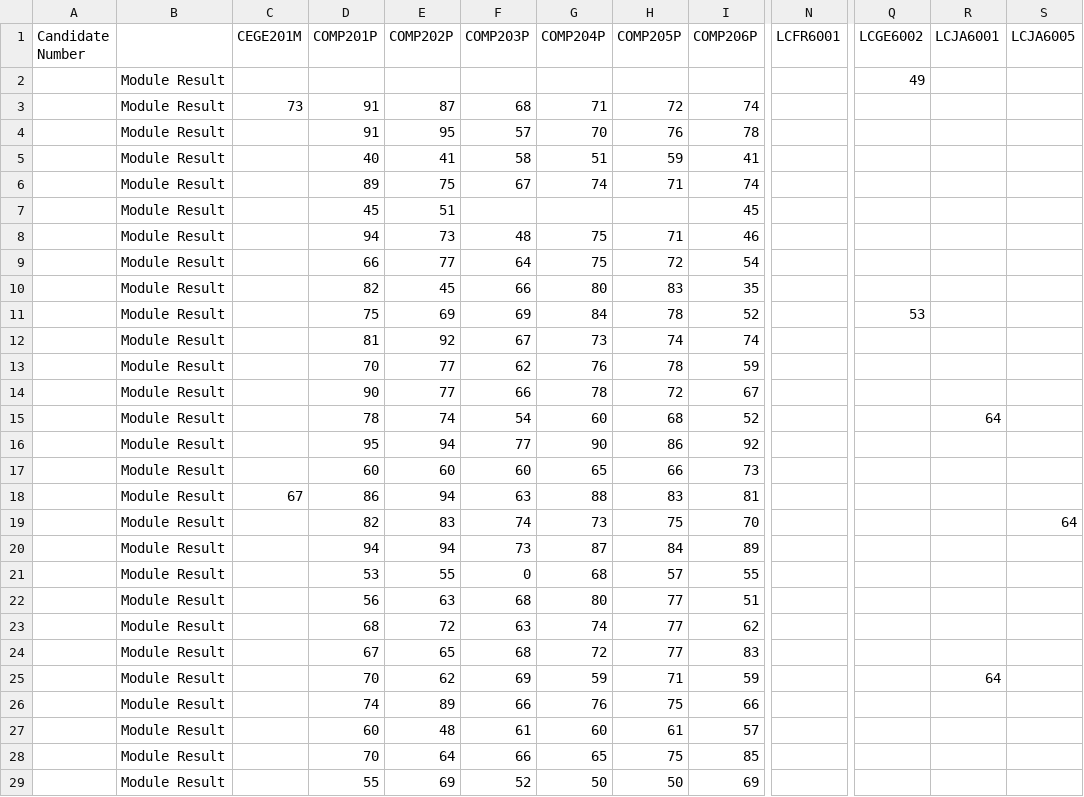
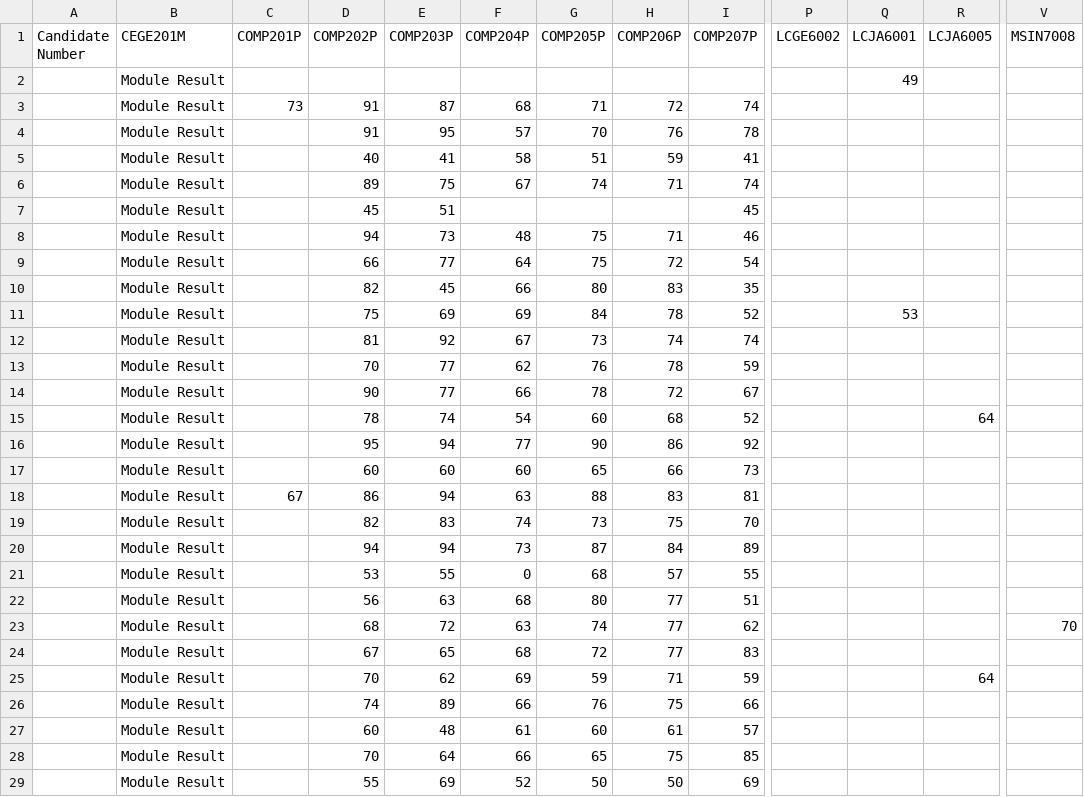
Before and after one commit to danielgavrilov/how-bad-is-it, a CSV file: data/bsc2.csv, drawn as a sheet; only a part is shown, gaps mark what is left out; removed rows and columns are numbered as before the commit, all else as after; the diff covers the shown part only; the diff names each change by its address in the sheet, - before the commit and + after, or states it on an @@ line.

Commit message:
Update bsc2.csv

```diff
--- a/data/bsc2.csv
+++ b/data/bsc2.csv
-column N (LCFR6001), empty
+column V (MSIN7008), row 23: 70
-B1: (empty)
+B1: CEGE201M
-C1: CEGE201M
+C1: COMP201P
-D1: COMP201P
+D1: COMP202P
-E1: COMP202P
+E1: COMP203P
-F1: COMP203P
+F1: COMP204P
-G1: COMP204P
+G1: COMP205P
-H1: COMP205P
+H1: COMP206P
-I1: COMP206P
+I1: COMP207P
-P2 (LCGE6002): 49
+P2 (LCGE6002): (empty)
-Q2 (LCJA6001): (empty)
+Q2 (LCJA6001): 49
-P11 (LCGE6002): 53
+P11 (LCGE6002): (empty)
-Q11 (LCJA6001): (empty)
+Q11 (LCJA6001): 53
-Q15 (LCJA6001): 64
+Q15 (LCJA6001): (empty)
-R15 (LCJA6005): (empty)
+R15 (LCJA6005): 64
-R19 (LCJA6005): 64
+R19 (LCJA6005): (empty)
-Q25 (LCJA6001): 64
+Q25 (LCJA6001): (empty)
-R25 (LCJA6005): (empty)
+R25 (LCJA6005): 64
```
Also changed, not shown: 24 edited cells elsewhere in this file.
